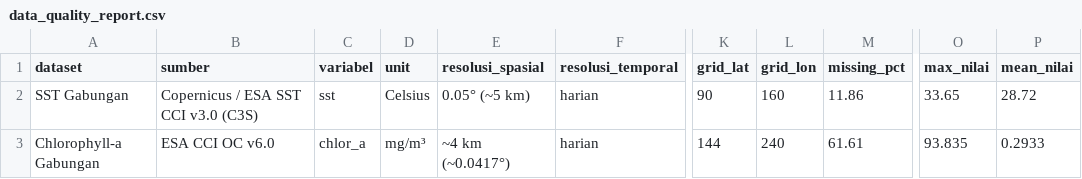
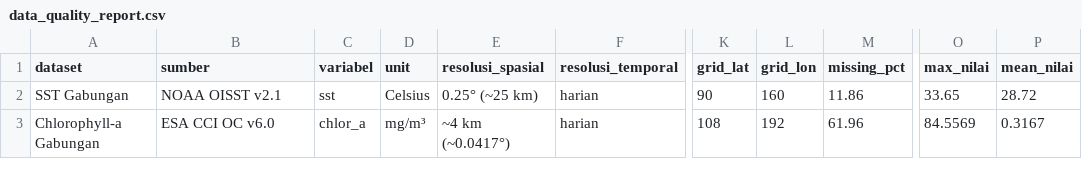
Before and after one commit to yusufal-qodri/PBL_KLIMTROP_KEL10_Analisis_MHW_Terhadap_Produksi_Ikan_diNTT, a CSV file: outputs/reports/data_quality_report.csv, drawn as a sheet; only a part is shown, gaps mark what is left out; the diff names each change by its address in the sheet, - before the commit and + after, or states it on an @@ line.

```diff
--- a/outputs/reports/data_quality_report.csv
+++ b/outputs/reports/data_quality_report.csv
-B2 (sumber): Copernicus / ESA SST CCI v3.0 (C3S)
+B2 (sumber): NOAA OISST v2.1
-E2 (resolusi_spasial): 0.05° (~5 km)
+E2 (resolusi_spasial): 0.25° (~25 km)
-K3 (grid_lat): 144
+K3 (grid_lat): 108
-L3 (grid_lon): 240
+L3 (grid_lon): 192
-M3 (missing_pct): 61.61
+M3 (missing_pct): 61.96
-O3 (max_nilai): 93.835
+O3 (max_nilai): 84.5569
-P3 (mean_nilai): 0.2933
+P3 (mean_nilai): 0.3167
```
Also changed, not shown: outputs/reports/chla_quality_report.csv, outputs/tables/chla_descriptive_stats.csv, 34 other files.
